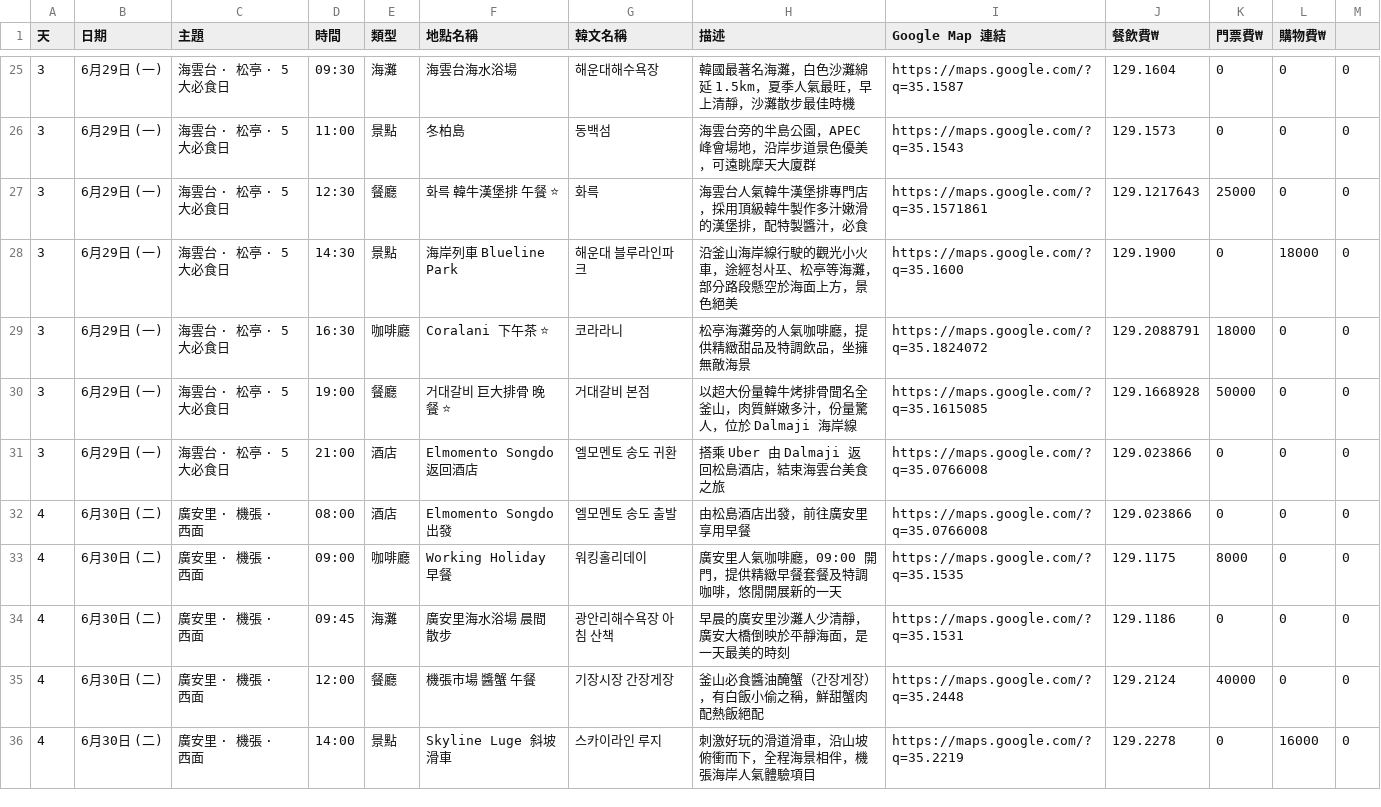
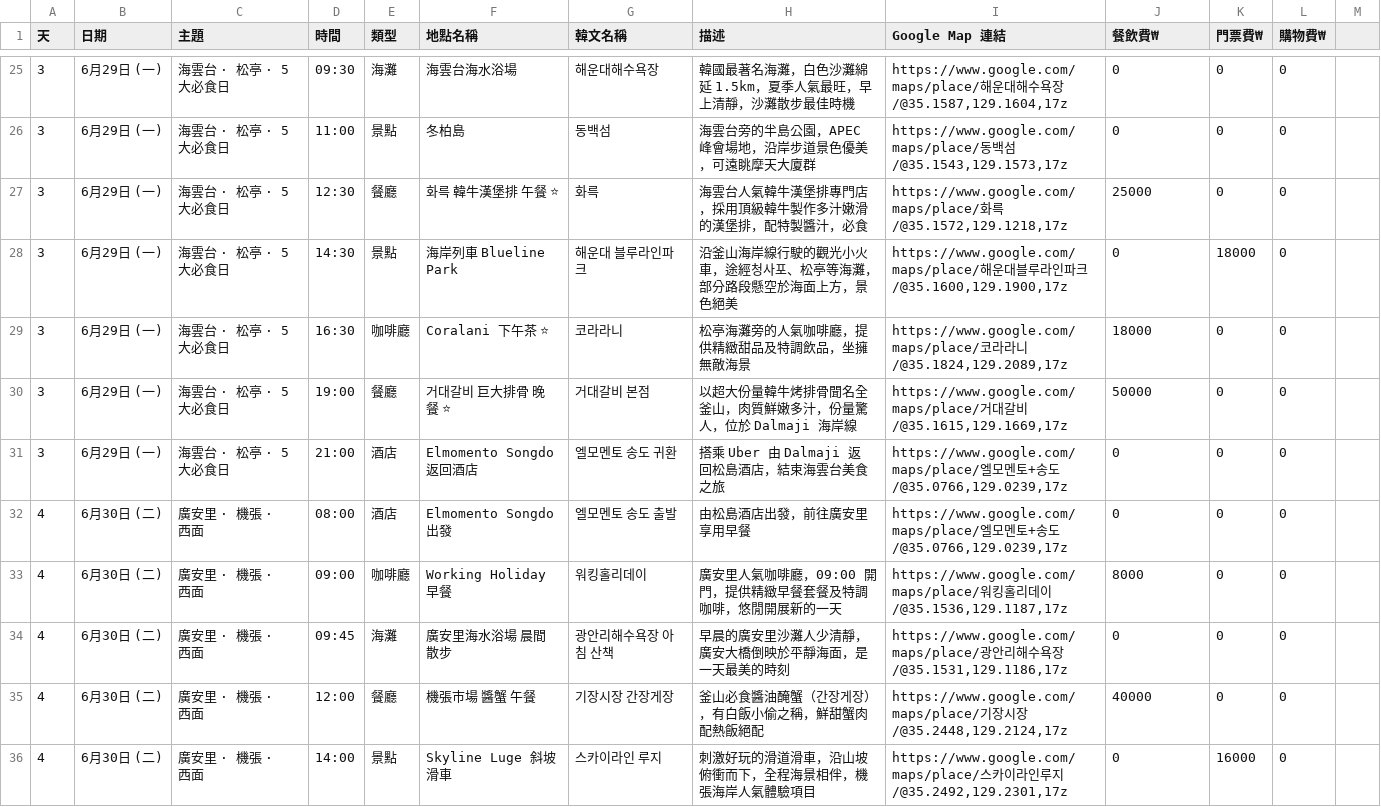
Before and after one commit to yukiwyy0705/travel-busan-2026, a CSV file: data/sheets-template.csv, drawn as a sheet; only a part is shown, gaps mark what is left out; the diff covers the shown part only.

```diff
--- a/data/sheets-template.csv
+++ b/data/sheets-template.csv
@@ -25,12 +25,12 @@
-3,6月29日 (一),海雲台 · 松亭 · 5大必食日,09:30,海灘,海雲台海水浴場,해운대해수욕장,"韓國最著名海灘，白色沙灘綿延 1.5km，夏季人氣最旺，早上清靜，沙灘散步最佳時機",https://maps.google.com/?q=35.1587,129.1604,0,0,0
-3,6月29日 (一),海雲台 · 松亭 · 5大必食日,11:00,景點,冬柏島,동백섬,"海雲台旁的半島公園，APEC 峰會場地，沿岸步道景色優美，可遠眺摩天大廈群",https://maps.google.com/?q=35.1543,129.1573,0,0,0
-3,6月29日 (一),海雲台 · 松亭 · 5大必食日,12:30,餐廳,화륵 韓牛漢堡排 午餐 ⭐,화륵,"海雲台人氣韓牛漢堡排專門店，採用頂級韓牛製作多汁嫩滑的漢堡排，配特製醬汁，必食",https://maps.google.com/?q=35.1571861,129.1217643,25000,0,0
-3,6月29日 (一),海雲台 · 松亭 · 5大必食日,14:30,景點,海岸列車 Blueline Park,해운대 블루라인파크,"沿釜山海岸線行駛的觀光小火車，途經청사포、松亭等海灘，部分路段懸空於海面上方，景色絕美",https://maps.google.com/?q=35.1600,129.1900,0,18000,0
-3,6月29日 (一),海雲台 · 松亭 · 5大必食日,16:30,咖啡廳,Coralani 下午茶 ⭐,코라라니,"松亭海灘旁的人氣咖啡廳，提供精緻甜品及特調飲品，坐擁無敵海景",https://maps.google.com/?q=35.1824072,129.2088791,18000,0,0
-3,6月29日 (一),海雲台 · 松亭 · 5大必食日,19:00,餐廳,거대갈비 巨大排骨 晚餐 ⭐,거대갈비 본점,"以超大份量韓牛烤排骨聞名全釜山，肉質鮮嫩多汁，份量驚人，位於 Dalmaji 海岸線",https://maps.google.com/?q=35.1615085,129.1668928,50000,0,0
-3,6月29日 (一),海雲台 · 松亭 · 5大必食日,21:00,酒店,Elmomento Songdo 返回酒店,엘모멘토 송도 귀환,"搭乘 Uber 由 Dalmaji 返回松島酒店，結束海雲台美食之旅",https://maps.google.com/?q=35.0766008,129.023866,0,0,0
-4,6月30日 (二),廣安里 · 機張 · 西面,08:00,酒店,Elmomento Songdo 出發,엘모멘토 송도 출발,"由松島酒店出發，前往廣安里享用早餐",https://maps.google.com/?q=35.0766008,129.023866,0,0,0
-4,6月30日 (二),廣安里 · 機張 · 西面,09:00,咖啡廳,Working Holiday 早餐,워킹홀리데이,"廣安里人氣咖啡廳，09:00 開門，提供精緻早餐套餐及特調咖啡，悠閒開展新的一天",https://maps.google.com/?q=35.1535,129.1175,8000,0,0
-4,6月30日 (二),廣安里 · 機張 · 西面,09:45,海灘,廣安里海水浴場 晨間散步,광안리해수욕장 아침 산책,"早晨的廣安里沙灘人少清靜，廣安大橋倒映於平靜海面，是一天最美的時刻",https://maps.google.com/?q=35.1531,129.1186,0,0,0
-4,6月30日 (二),廣安里 · 機張 · 西面,12:00,餐廳,機張市場 醬蟹 午餐,기장시장 간장게장,"釜山必食醬油醃蟹（간장게장），有白飯小偷之稱，鮮甜蟹肉配熱飯絕配",https://maps.google.com/?q=35.2448,129.2124,40000,0,0
-4,6月30日 (二),廣安里 · 機張 · 西面,14:00,景點,Skyline Luge 斜坡滑車,스카이라인 루지,"刺激好玩的滑道滑車，沿山坡俯衝而下，全程海景相伴，機張海岸人氣體驗項目",https://maps.google.com/?q=35.2219,129.2278,0,16000,0
+3,6月29日 (一),海雲台 · 松亭 · 5大必食日,09:30,海灘,海雲台海水浴場,해운대해수욕장,"韓國最著名海灘，白色沙灘綿延 1.5km，夏季人氣最旺，早上清靜，沙灘散步最佳時機","https://www.google.com/maps/place/해운대해수욕장/@35.1587,129.1604,17z",0,0,0
+3,6月29日 (一),海雲台 · 松亭 · 5大必食日,11:00,景點,冬柏島,동백섬,"海雲台旁的半島公園，APEC 峰會場地，沿岸步道景色優美，可遠眺摩天大廈群","https://www.google.com/maps/place/동백섬/@35.1543,129.1573,17z",0,0,0
+3,6月29日 (一),海雲台 · 松亭 · 5大必食日,12:30,餐廳,화륵 韓牛漢堡排 午餐 ⭐,화륵,"海雲台人氣韓牛漢堡排專門店，採用頂級韓牛製作多汁嫩滑的漢堡排，配特製醬汁，必食","https://www.google.com/maps/place/화륵/@35.1572,129.1218,17z",25000,0,0
+3,6月29日 (一),海雲台 · 松亭 · 5大必食日,14:30,景點,海岸列車 Blueline Park,해운대 블루라인파크,"沿釜山海岸線行駛的觀光小火車，途經청사포、松亭等海灘，部分路段懸空於海面上方，景色絕美","https://www.google.com/maps/place/해운대블루라인파크/@35.1600,129.1900,17z",0,18000,0
+3,6月29日 (一),海雲台 · 松亭 · 5大必食日,16:30,咖啡廳,Coralani 下午茶 ⭐,코라라니,"松亭海灘旁的人氣咖啡廳，提供精緻甜品及特調飲品，坐擁無敵海景","https://www.google.com/maps/place/코라라니/@35.1824,129.2089,17z",18000,0,0
+3,6月29日 (一),海雲台 · 松亭 · 5大必食日,19:00,餐廳,거대갈비 巨大排骨 晚餐 ⭐,거대갈비 본점,"以超大份量韓牛烤排骨聞名全釜山，肉質鮮嫩多汁，份量驚人，位於 Dalmaji 海岸線","https://www.google.com/maps/place/거대갈비/@35.1615,129.1669,17z",50000,0,0
+3,6月29日 (一),海雲台 · 松亭 · 5大必食日,21:00,酒店,Elmomento Songdo 返回酒店,엘모멘토 송도 귀환,"搭乘 Uber 由 Dalmaji 返回松島酒店，結束海雲台美食之旅","https://www.google.com/maps/place/엘모멘토+송도/@35.0766,129.0239,17z",0,0,0
+4,6月30日 (二),廣安里 · 機張 · 西面,08:00,酒店,Elmomento Songdo 出發,엘모멘토 송도 출발,"由松島酒店出發，前往廣安里享用早餐","https://www.google.com/maps/place/엘모멘토+송도/@35.0766,129.0239,17z",0,0,0
+4,6月30日 (二),廣安里 · 機張 · 西面,09:00,咖啡廳,Working Holiday 早餐,워킹홀리데이,"廣安里人氣咖啡廳，09:00 開門，提供精緻早餐套餐及特調咖啡，悠閒開展新的一天","https://www.google.com/maps/place/워킹홀리데이/@35.1536,129.1187,17z",8000,0,0
+4,6月30日 (二),廣安里 · 機張 · 西面,09:45,海灘,廣安里海水浴場 晨間散步,광안리해수욕장 아침 산책,"早晨的廣安里沙灘人少清靜，廣安大橋倒映於平靜海面，是一天最美的時刻","https://www.google.com/maps/place/광안리해수욕장/@35.1531,129.1186,17z",0,0,0
+4,6月30日 (二),廣安里 · 機張 · 西面,12:00,餐廳,機張市場 醬蟹 午餐,기장시장 간장게장,"釜山必食醬油醃蟹（간장게장），有白飯小偷之稱，鮮甜蟹肉配熱飯絕配","https://www.google.com/maps/place/기장시장/@35.2448,129.2124,17z",40000,0,0
+4,6月30日 (二),廣安里 · 機張 · 西面,14:00,景點,Skyline Luge 斜坡滑車,스카이라인 루지,"刺激好玩的滑道滑車，沿山坡俯衝而下，全程海景相伴，機張海岸人氣體驗項目","https://www.google.com/maps/place/스카이라인루지/@35.2492,129.2301,17z",0,16000,0
```
Also changed, not shown: 129 edited cells elsewhere in this file, 1 other file.
